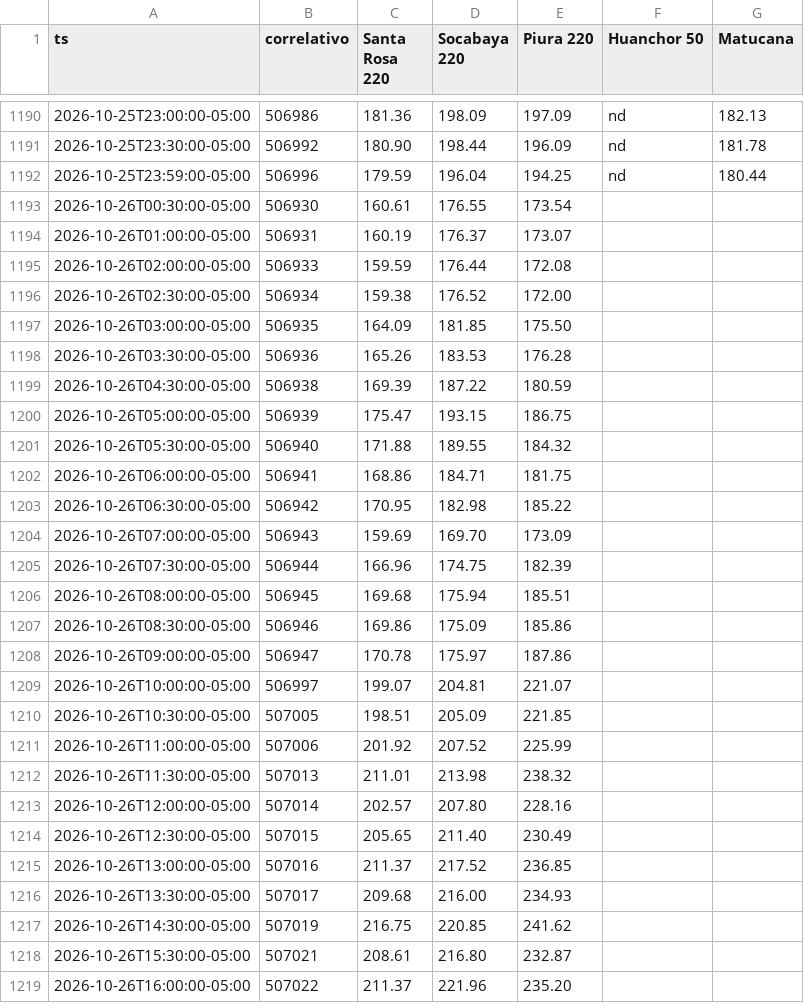
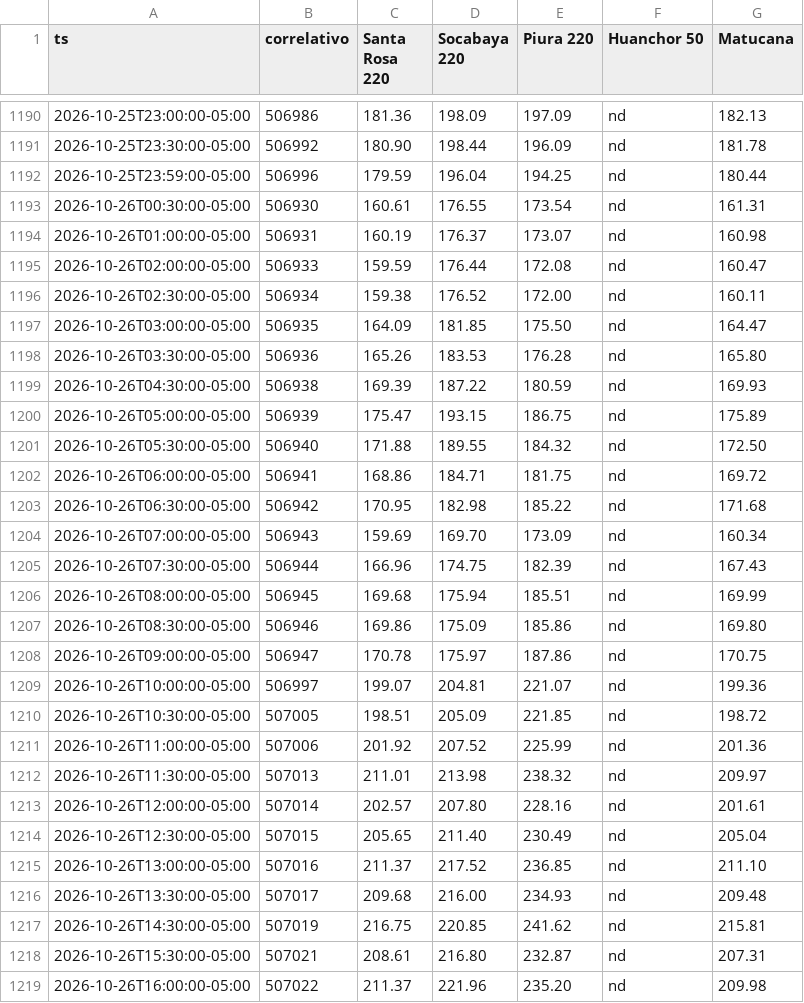
Before and after one commit to giordano1805-lab/Cmg-Rosa, a CSV file: data/cmg.csv, drawn as a sheet; only a part is shown, gaps mark what is left out; the diff covers the shown part only.

```diff
--- a/data/cmg.csv
+++ b/data/cmg.csv
@@ -1192,28 +1192,28 @@ ts,correlativo,Santa Rosa 220,Socabaya 220,Piura 220,Huanchor 50,Matucana
 2026-10-25T23:59:00-05:00,506996,179.59,196.04,194.25,nd,180.44
-2026-10-26T00:30:00-05:00,506930,160.61,176.55,173.54,,
-2026-10-26T01:00:00-05:00,506931,160.19,176.37,173.07,,
-2026-10-26T02:00:00-05:00,506933,159.59,176.44,172.08,,
-2026-10-26T02:30:00-05:00,506934,159.38,176.52,172.00,,
-2026-10-26T03:00:00-05:00,506935,164.09,181.85,175.50,,
-2026-10-26T03:30:00-05:00,506936,165.26,183.53,176.28,,
-2026-10-26T04:30:00-05:00,506938,169.39,187.22,180.59,,
-2026-10-26T05:00:00-05:00,506939,175.47,193.15,186.75,,
-2026-10-26T05:30:00-05:00,506940,171.88,189.55,184.32,,
-2026-10-26T06:00:00-05:00,506941,168.86,184.71,181.75,,
-2026-10-26T06:30:00-05:00,506942,170.95,182.98,185.22,,
-2026-10-26T07:00:00-05:00,506943,159.69,169.70,173.09,,
-2026-10-26T07:30:00-05:00,506944,166.96,174.75,182.39,,
-2026-10-26T08:00:00-05:00,506945,169.68,175.94,185.51,,
-2026-10-26T08:30:00-05:00,506946,169.86,175.09,185.86,,
-2026-10-26T09:00:00-05:00,506947,170.78,175.97,187.86,,
-2026-10-26T10:00:00-05:00,506997,199.07,204.81,221.07,,
-2026-10-26T10:30:00-05:00,507005,198.51,205.09,221.85,,
-2026-10-26T11:00:00-05:00,507006,201.92,207.52,225.99,,
-2026-10-26T11:30:00-05:00,507013,211.01,213.98,238.32,,
-2026-10-26T12:00:00-05:00,507014,202.57,207.80,228.16,,
-2026-10-26T12:30:00-05:00,507015,205.65,211.40,230.49,,
-2026-10-26T13:00:00-05:00,507016,211.37,217.52,236.85,,
-2026-10-26T13:30:00-05:00,507017,209.68,216.00,234.93,,
-2026-10-26T14:30:00-05:00,507019,216.75,220.85,241.62,,
-2026-10-26T15:30:00-05:00,507021,208.61,216.80,232.87,,
-2026-10-26T16:00:00-05:00,507022,211.37,221.96,235.20,,
+2026-10-26T00:30:00-05:00,506930,160.61,176.55,173.54,nd,161.31
+2026-10-26T01:00:00-05:00,506931,160.19,176.37,173.07,nd,160.98
+2026-10-26T02:00:00-05:00,506933,159.59,176.44,172.08,nd,160.47
+2026-10-26T02:30:00-05:00,506934,159.38,176.52,172.00,nd,160.11
+2026-10-26T03:00:00-05:00,506935,164.09,181.85,175.50,nd,164.47
+2026-10-26T03:30:00-05:00,506936,165.26,183.53,176.28,nd,165.80
+2026-10-26T04:30:00-05:00,506938,169.39,187.22,180.59,nd,169.93
+2026-10-26T05:00:00-05:00,506939,175.47,193.15,186.75,nd,175.89
+2026-10-26T05:30:00-05:00,506940,171.88,189.55,184.32,nd,172.50
+2026-10-26T06:00:00-05:00,506941,168.86,184.71,181.75,nd,169.72
+2026-10-26T06:30:00-05:00,506942,170.95,182.98,185.22,nd,171.68
+2026-10-26T07:00:00-05:00,506943,159.69,169.70,173.09,nd,160.34
+2026-10-26T07:30:00-05:00,506944,166.96,174.75,182.39,nd,167.43
+2026-10-26T08:00:00-05:00,506945,169.68,175.94,185.51,nd,169.99
+2026-10-26T08:30:00-05:00,506946,169.86,175.09,185.86,nd,169.80
+2026-10-26T09:00:00-05:00,506947,170.78,175.97,187.86,nd,170.75
+2026-10-26T10:00:00-05:00,506997,199.07,204.81,221.07,nd,199.36
+2026-10-26T10:30:00-05:00,507005,198.51,205.09,221.85,nd,198.72
+2026-10-26T11:00:00-05:00,507006,201.92,207.52,225.99,nd,201.36
+2026-10-26T11:30:00-05:00,507013,211.01,213.98,238.32,nd,209.97
+2026-10-26T12:00:00-05:00,507014,202.57,207.80,228.16,nd,201.61
+2026-10-26T12:30:00-05:00,507015,205.65,211.40,230.49,nd,205.04
+2026-10-26T13:00:00-05:00,507016,211.37,217.52,236.85,nd,211.10
+2026-10-26T13:30:00-05:00,507017,209.68,216.00,234.93,nd,209.48
+2026-10-26T14:30:00-05:00,507019,216.75,220.85,241.62,nd,215.81
+2026-10-26T15:30:00-05:00,507021,208.61,216.80,232.87,nd,207.31
+2026-10-26T16:00:00-05:00,507022,211.37,221.96,235.20,nd,209.98
```
Also changed, not shown: 6 added rows and 12 edited cells elsewhere in this file, 1 other file.
